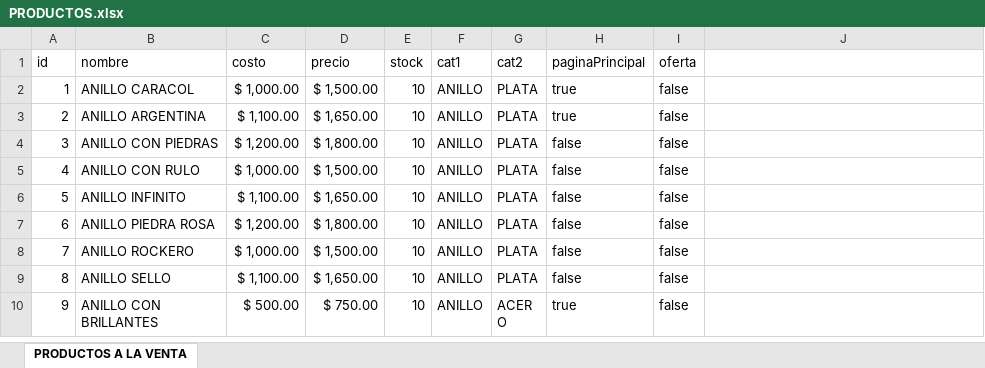
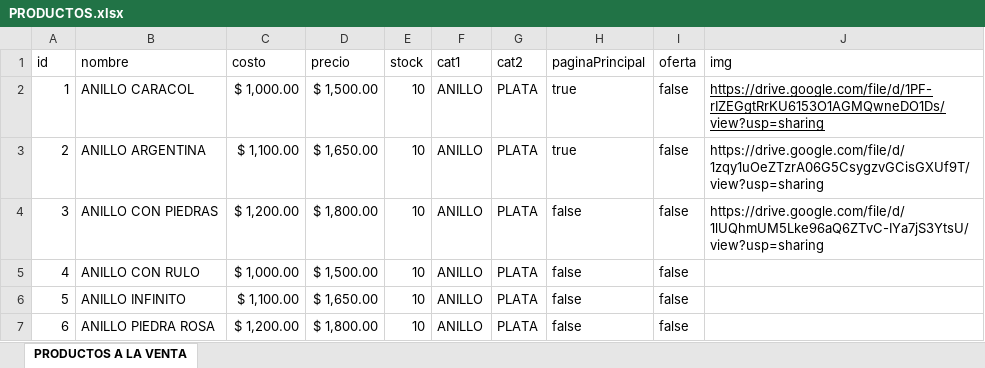
Before and after one commit to notsag01/pyass, an Excel workbook: PRODUCTOS.xlsx, sheet PRODUCTOS A LA VENTA, drawn as a sheet; only a part is shown; the shorter side is filled out with more unchanged rows; values as stored, in another font and other column widths than the file's, no borders; the diff names each change by its address in the sheet, - before the commit and + after, or states it on an @@ line.

```diff
--- a/PRODUCTOS.xlsx (sheet PRODUCTOS A LA VENTA)
+++ b/PRODUCTOS.xlsx (sheet PRODUCTOS A LA VENTA)
-J1: (empty)
+J1: img
-J2 (img): (empty)
+J2 (img): https://drive.google.com/file/d/1PF-rIZEGgtRrKU6153O1AGMQwneDO1Ds/view?usp=sharing
-J3 (img): (empty)
+J3 (img): https://drive.google.com/file/d/1zqy1uOeZTzrA06G5CsygzvGCisGXUf9T/view?usp=sharing
-J4 (img): (empty)
+J4 (img): https://drive.google.com/file/d/1lUQhmUM5Lke96aQ6ZTvC-IYa7jS3YtsU/view?usp=sharing
```
Also changed, not shown: 2 other files.
